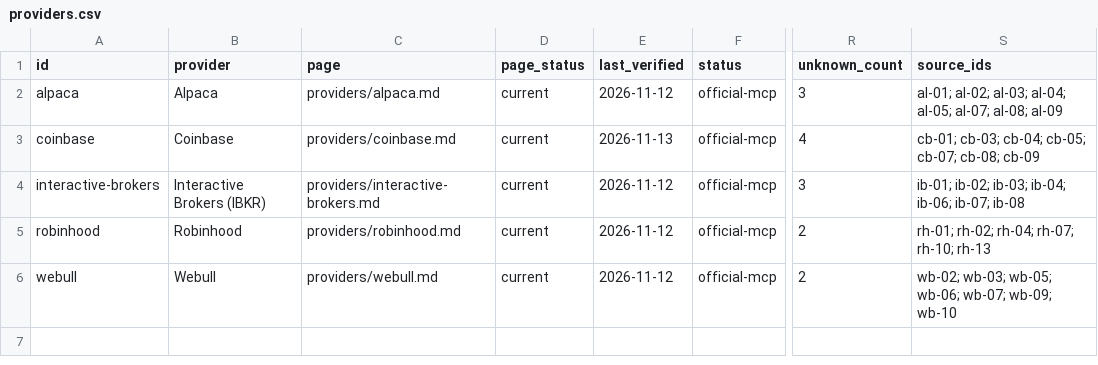
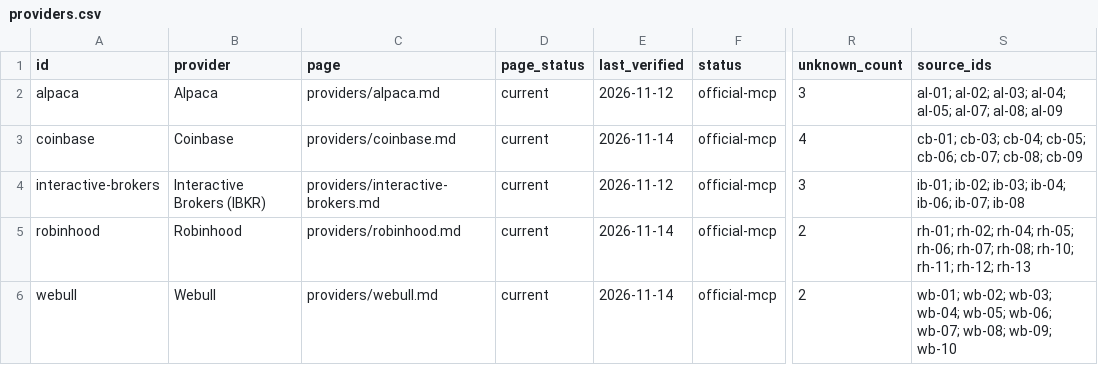
Before and after one commit to edyavno/eds-agentic-finance-rails, a CSV file: data/providers.csv, drawn as a sheet; only a part is shown, gaps mark what is left out; the diff names each change by its address in the sheet, - before the commit and + after, or states it on an @@ line.

Commit message:
Cite remaining prepared source cards on existing pages.
Fold the last uncited batch cards into overview, provider, rail, and
gaps pages. Prior-art directories are leads only. Coming-soon tabs
are unchanged.

```diff
--- a/data/providers.csv
+++ b/data/providers.csv
-E3 (last_verified): 2026-11-13
+E3 (last_verified): 2026-11-14
-S3 (source_ids): …cb-04; cb-05; cb-07; cb-08;…
+S3 (source_ids): …cb-04; cb-05; cb-06; cb-07; cb-08;…
-E5:E6 (last_verified): 2026-11-12
+E5:E6 (last_verified): 2026-11-14
-S5 (source_ids): …rh-02; rh-04; rh-07; rh-10; rh-13
+S5 (source_ids): …rh-02; rh-04; rh-05; rh-06; rh-07; rh-08; rh-10; rh-11; rh-12; rh-13
-S6 (source_ids): wb-02; wb-03; wb-05; wb-06; wb-07; wb-09; wb-10
+S6 (source_ids): wb-01; wb-02; wb-03; wb-04; wb-05; wb-06; wb-07; wb-08; wb-09; wb-10
```
Also changed, not shown: 15 other files.
